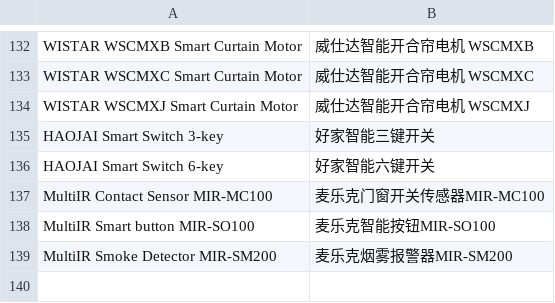
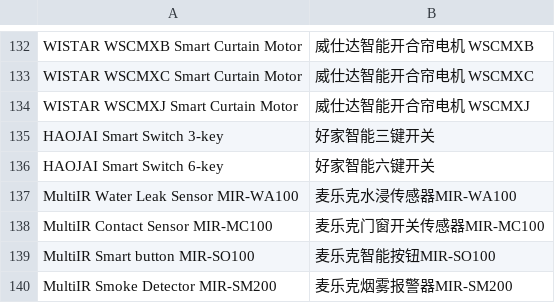
Before and after one commit to SmartThingsCommunity/SmartThingsEdgeDrivers, a CSV file: tools/localizations/cn.csv, drawn as a sheet; only a part is shown, gaps mark what is left out; the diff names each change by its address in the sheet, - before the commit and + after, or states it on an @@ line.

Commit message:
add MultiIR Water Leak MIR-WA100 (#2896)
Co-authored-by: Chris Baumler <chris.baumler@smartthings.com>

```diff
--- a/tools/localizations/cn.csv
+++ b/tools/localizations/cn.csv
+row 137: MultiIR Water Leak Sensor MIR-WA100 | 麦乐克水浸传感器MIR-WA100
```
Also changed, not shown: 2 other files.
